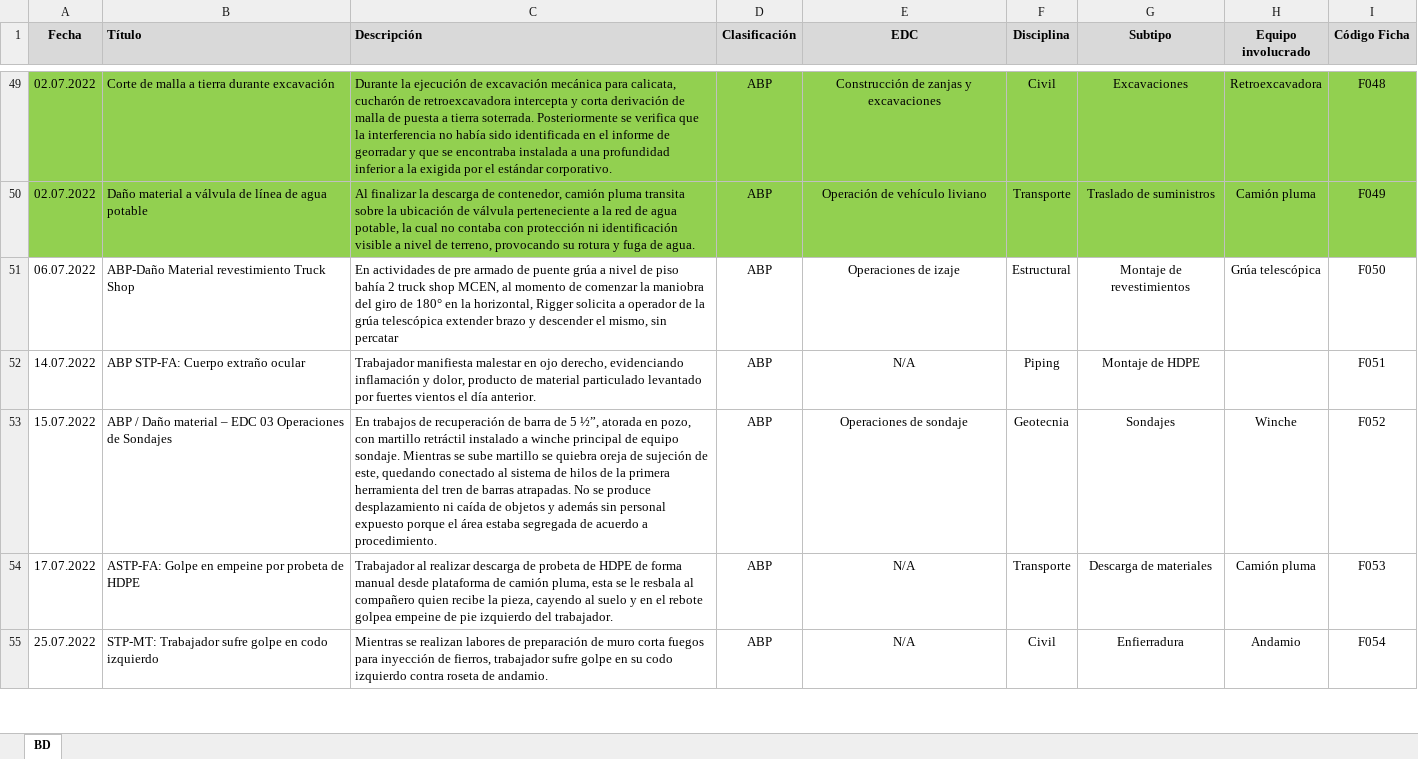
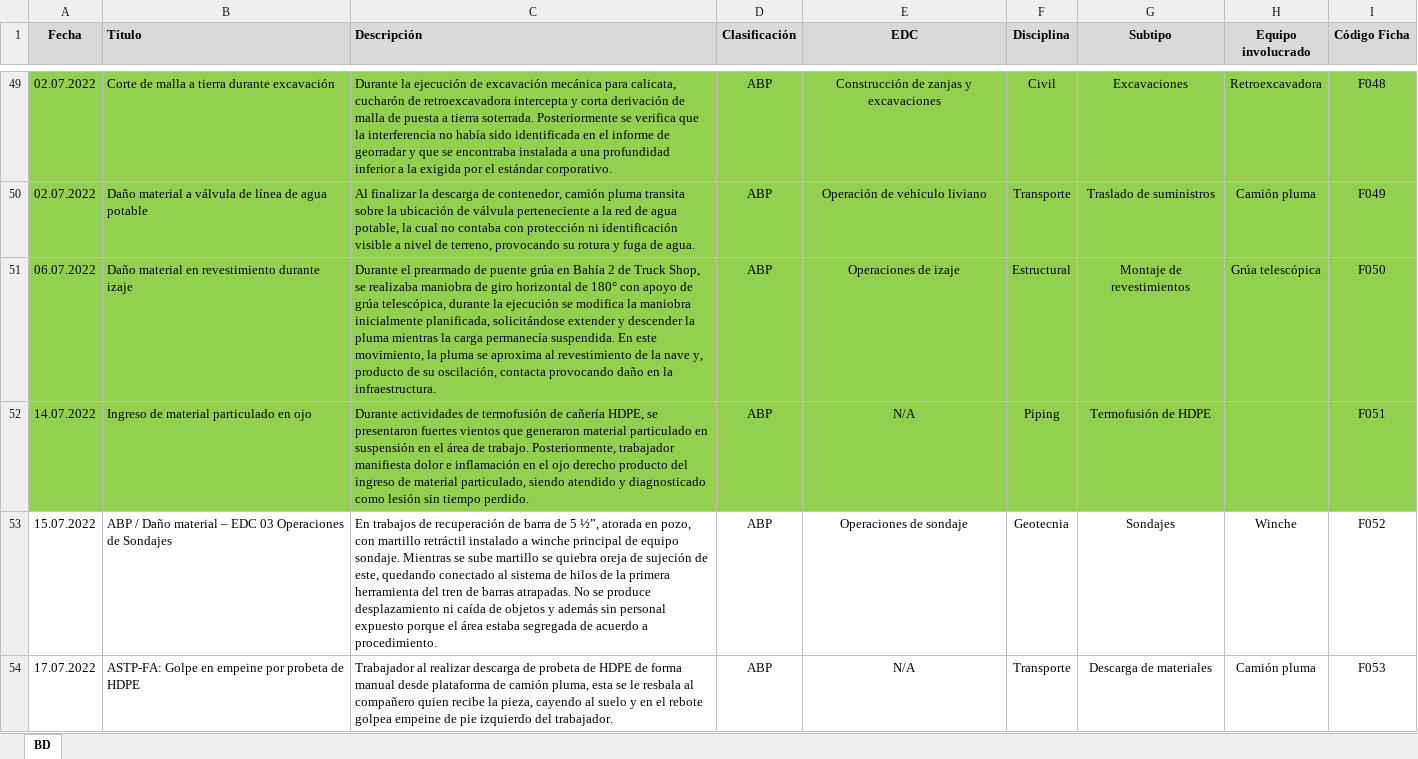
Before and after one commit to mcallejashn/buscador-gp, an Excel workbook: BD Buscador GP.xlsx, sheet BD, drawn as a sheet; only a part is shown, gaps mark what is left out; the shorter side is filled out with more unchanged rows; values as stored, in another font and other column widths than the file's, no borders; table styles not drawn; the diff names each change by its address in the sheet, - before the commit and + after, or states it on an @@ line.

Commit message:
Add files via upload

```diff
--- a/BD Buscador GP.xlsx (sheet BD)
+++ b/BD Buscador GP.xlsx (sheet BD)
-A51:I52 fill: none
+A51:I52 fill: #92D050
-B51 (Título): ABP-Daño Material revestimiento Truck Shop
+B51 (Título): Daño material en revestimiento durante izaje
-C51 (Descripción): En actividades de pre armado de puente grúa a nivel de piso bahía 2 truck shop MCEN, al momento de comenzar la maniobra del giro de 180° en la horizontal, Rigger solicita a operador de la grúa telescópica extender brazo y descender el mismo, sin percatar
+C51 (Descripción): Durante el prearmado de puente grúa en Bahía 2 de Truck Shop, se realizaba maniobra de giro horizontal de 180° con apoyo de grúa telescópica, durante la ejecución se modifica la maniobra inicialmente planificada, solicitándose extender y descender la pluma mientras la carga permanecía suspendida. En este movimiento, la pluma se aproxima al revestimiento de la nave y, producto de su oscilación, contacta provocando daño en la infraestructura.
-B52 (Título): ABP STP-FA: Cuerpo extraño ocular
+B52 (Título): Ingreso de material particulado en ojo
-C52 (Descripción): Trabajador manifiesta malestar en ojo derecho, evidenciando inflamación y dolor, producto de material particulado levantado por fuertes vientos el día anterior.
+C52 (Descripción): Durante actividades de termofusión de cañería HDPE, se presentaron fuertes vientos que generaron material particulado en suspensión en el área de trabajo. Posteriormente, trabajador manifiesta dolor e inflamación en el ojo derecho producto del ingreso de material particulado, siendo atendido y diagnosticado como lesión sin tiempo perdido.
-G52 (Subtipo): Montaje de HDPE
+G52 (Subtipo): Termofusión de HDPE
```
